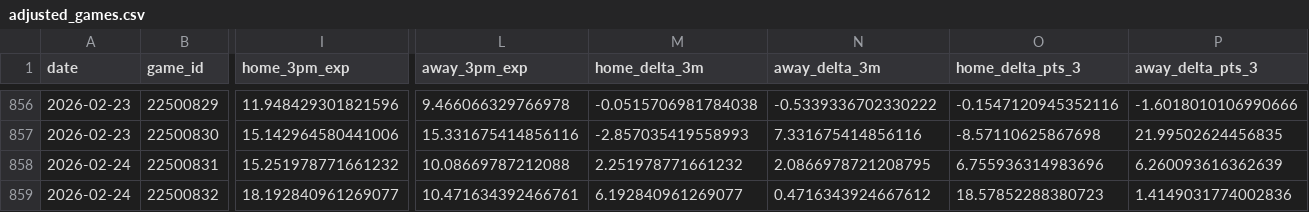
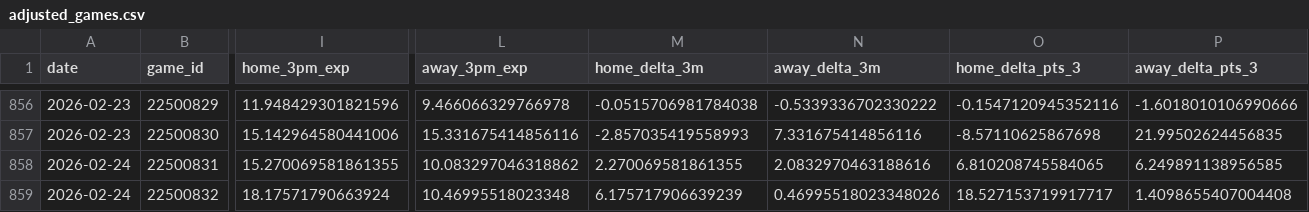
Before and after one commit to entropyisrude/nba-luck-adjustment, a CSV file: data/adjusted_games.csv, drawn as a sheet; only a part is shown, gaps mark what is left out; the diff covers the shown part only; the diff names each change by its address in the sheet, - before the commit and + after, or states it on an @@ line.

```diff
--- a/data/adjusted_games.csv
+++ b/data/adjusted_games.csv
-I858 (home_3pm_exp): 15.251978771661232
+I858 (home_3pm_exp): 15.270069581861355
-L858 (away_3pm_exp): 10.08669787212088
+L858 (away_3pm_exp): 10.083297046318862
-M858 (home_delta_3m): 2.251978771661232
+M858 (home_delta_3m): 2.270069581861355
-N858 (away_delta_3m): 2.0866978721208795
+N858 (away_delta_3m): 2.0832970463188616
-O858 (home_delta_pts_3): 6.755936314983696
+O858 (home_delta_pts_3): 6.810208745584065
-P858 (away_delta_pts_3): 6.260093616362639
+P858 (away_delta_pts_3): 6.249891138956585
-I859 (home_3pm_exp): 18.192840961269077
+I859 (home_3pm_exp): 18.17571790663924
-L859 (away_3pm_exp): 10.471634392466761
+L859 (away_3pm_exp): 10.46995518023348
-M859 (home_delta_3m): 6.192840961269077
+M859 (home_delta_3m): 6.175717906639239
-N859 (away_delta_3m): 0.4716343924667612
+N859 (away_delta_3m): 0.46995518023348026
-O859 (home_delta_pts_3): 18.57852288380723
+O859 (home_delta_pts_3): 18.527153719917717
-P859 (away_delta_pts_3): 1.4149031774002836
+P859 (away_delta_pts_3): 1.4098655407004408
```
Also changed, not shown: 130 edited cells elsewhere in this file, data/player_state.csv, 2 other files.
